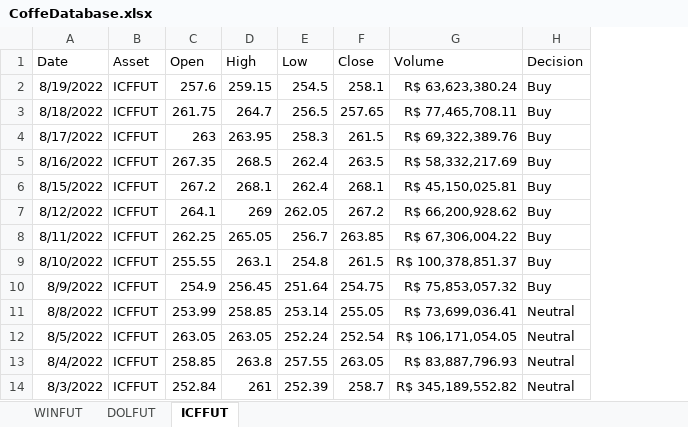
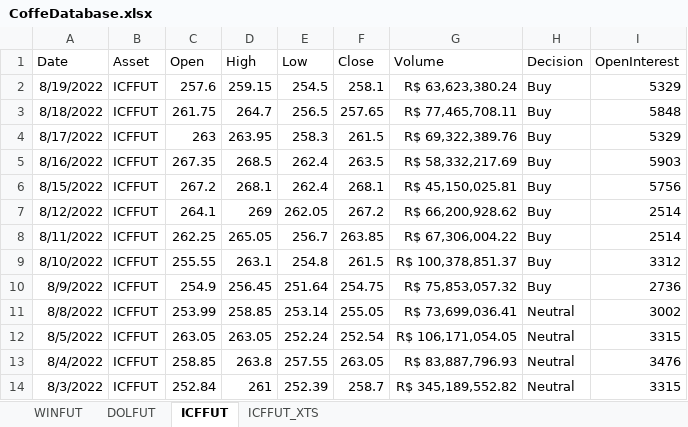
Before and after one commit to mrabelosoares/Coffee-Future-Price-Prediction, an Excel workbook: CoffeDatabase.xlsx, sheet ICFFUT, drawn as a sheet; only a part is shown; values as stored, in another font and other column widths than the file's, no borders; the diff names each change by its address in the sheet, - before the commit and + after, or states it on an @@ line.

```diff
--- a/CoffeDatabase.xlsx (sheet ICFFUT)
+++ b/CoffeDatabase.xlsx (sheet ICFFUT)
+sheet tab: ICFFUT_XTS
+column I (OpenInterest), rows 2-14: 5329 | 5848 | 5329 | 5903 | 5756 | 2514 | 2514 | 3312 | 2736 | 3002 | 3315 | 3476 | 3315
```
